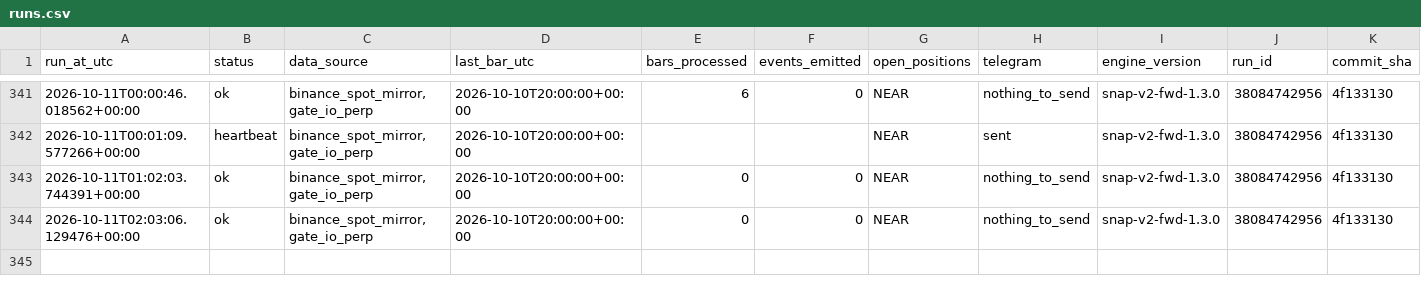
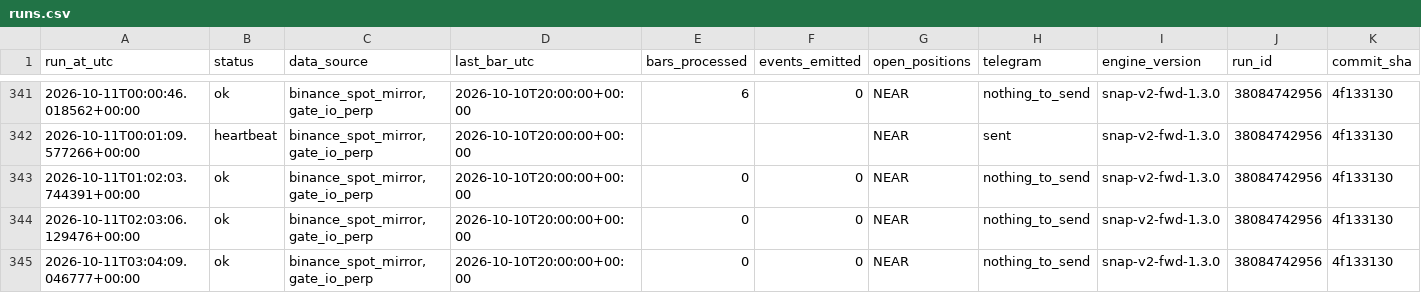
Before and after one commit to daijobudesu69/Crypto-Sequence-Snap, a CSV file: state/runs.csv, drawn as a sheet; only a part is shown, gaps mark what is left out; rows hold the shown columns only; the diff names each change by its address in the sheet, - before the commit and + after, or states it on an @@ line.

```diff
--- a/state/runs.csv
+++ b/state/runs.csv
+row 345: 2026-10-11T03:04:09.046777+00:00 | ok | binance_spot_mirror,gate_io_perp | 2026-10-10T20:00:00+00:00 | 0 | 0 | NEAR | nothing_to_send | snap-v2-fwd-1.3.0 | 38084742956 | 4f133130
```
